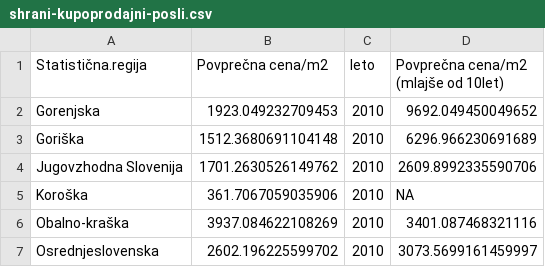
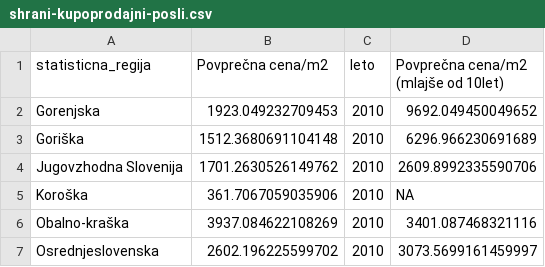
Before and after one commit to BarbaraPal/APPR-2021-22, a CSV file: podatki/shrani-kupoprodajni-posli.csv, drawn as a sheet; only a part is shown.

```diff
--- a/podatki/shrani-kupoprodajni-posli.csv
+++ b/podatki/shrani-kupoprodajni-posli.csv
@@ -1,2 +1,2 @@
-Statistična.regija,Povprečna cena/m2,leto,Povprečna cena/m2 (mlajše od 10let)
+statisticna_regija,Povprečna cena/m2,leto,Povprečna cena/m2 (mlajše od 10let)
 Gorenjska,1923.049232709453,2010,9692.049450049652
```
Also changed, not shown: podatki/shrani-indeksi-gradbenih-stroskov-in-stroskov-zivljenjskih-potrebscin.csv, 4 other files.
